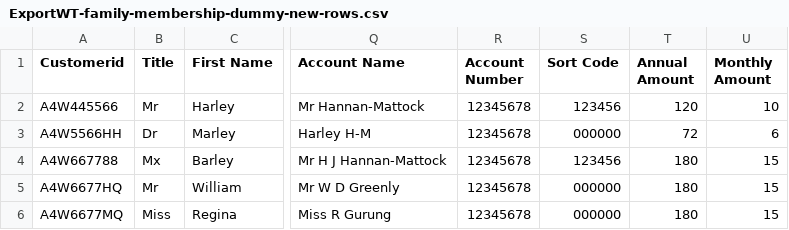
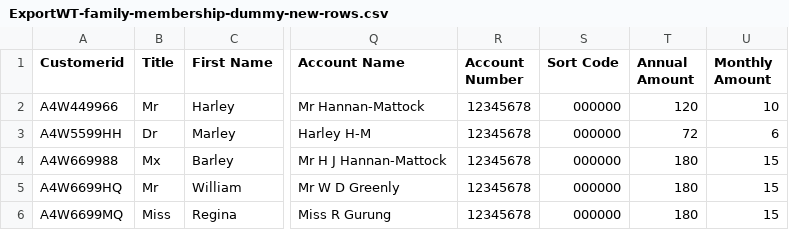
Before and after one commit to GinaGrg1/all_that_dbt, a CSV file: ExportWT-family-membership-dummy-new-rows.csv, drawn as a sheet; only a part is shown, gaps mark what is left out; the diff names each change by its address in the sheet, - before the commit and + after, or states it on an @@ line.

Commit message:
Update ExportWT-family-membership-dummy-new-rows.csv

```diff
--- a/ExportWT-family-membership-dummy-new-rows.csv
+++ b/ExportWT-family-membership-dummy-new-rows.csv
-A2 (Customerid): A4W445566
+A2 (Customerid): A4W449966
-S2 (Sort Code): 123456
+S2 (Sort Code): 000000
-A3 (Customerid): A4W5566HH
+A3 (Customerid): A4W5599HH
-A4 (Customerid): A4W667788
+A4 (Customerid): A4W669988
-S4 (Sort Code): 123456
+S4 (Sort Code): 000000
-A5 (Customerid): A4W6677HQ
+A5 (Customerid): A4W6699HQ
-A6 (Customerid): A4W6677MQ
+A6 (Customerid): A4W6699MQ
```
